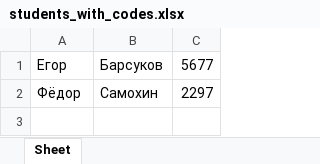
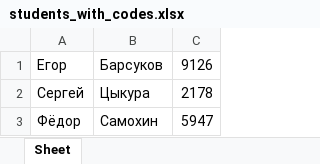
Before and after one commit to Finin1/own-KEGE, an Excel workbook: students_with_codes.xlsx, sheet Sheet, drawn as a sheet; values as stored, in another font and other column widths than the file's, no borders; addresses are those after the commit; the diff names each change by its address in the sheet, - before the commit and + after, or states it on an @@ line.

```diff
--- a/students_with_codes.xlsx (sheet Sheet)
+++ b/students_with_codes.xlsx (sheet Sheet)
-C1: 5677
+C1: 9126
+row 2: Сергей | Цыкура | 2178
-C3: 2297
+C3: 5947
```
Also changed, not shown: results.xlsx, students_list.xlsx, 5 other files.
